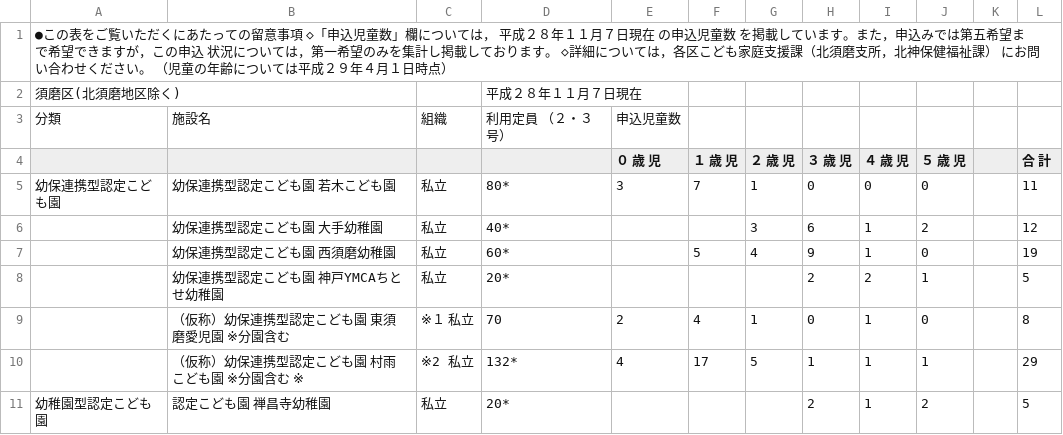
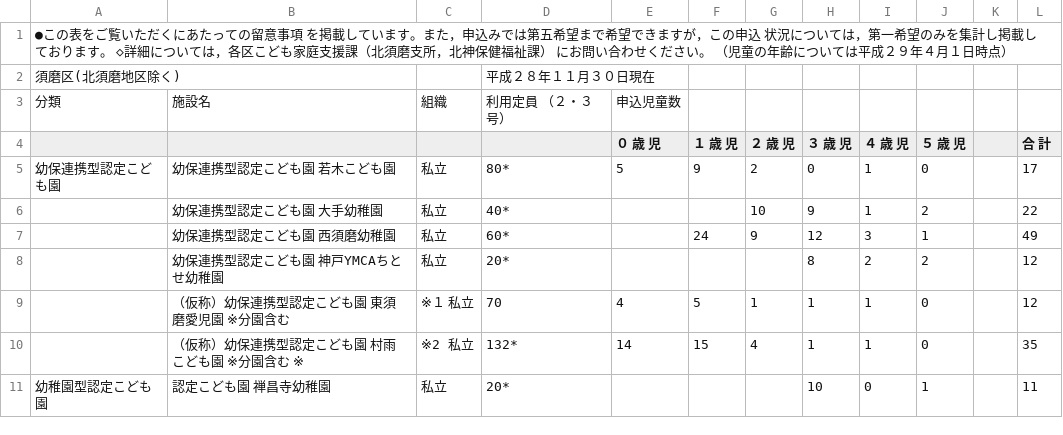
Before and after one commit to hkwi/our-data, a CSV file: nursery/sumaku.pdf.csv, drawn as a sheet; only a part is shown; the diff covers the shown part only.

Commit message:
[nursery] update to 2016-11-30

```diff
--- a/nursery/sumaku.pdf.csv
+++ b/nursery/sumaku.pdf.csv
@@ -1,3 +1,3 @@
-●この表をご覧いただくにあたっての留意事項 ◇「申込児童数」欄については， 平成２８年１１月７日現在 の申込児童数 　を掲載しています。また，申込みでは第五希望まで希望できますが，この申込 　状況については，第一希望のみを集計し掲載しております。 ◇詳細については，各区こども家庭支援課（北須磨支所，北神保健福祉課） 　にお問い合わせください。 （児童の年齢については平成２９年４月１日時点）,,,,,,,,,,,
-須磨区(北須磨地区除く),,,平成２８年１１月７日現在,,,,,,,,
+●この表をご覧いただくにあたっての留意事項 を掲載しています。また，申込みでは第五希望まで希望できますが，この申込 状況については，第一希望のみを集計し掲載しております。 ◇詳細については，各区こども家庭支援課（北須磨支所，北神保健福祉課） にお問い合わせください。 （児童の年齢については平成２９年４月１日時点）,,,,,,,,,,,
+須磨区(北須磨地区除く),,,平成２８年１１月３０日現在,,,,,,,,
 分類,施設名,組織,利用定員 （２・３号）,申込児童数,,,,,,,
@@ -5,7 +5,7 @@
-幼保連携型認定こども園,幼保連携型認定こども園　若木こども園,私立,80*,3,7,1,0,0,0,,11
-,幼保連携型認定こども園　大手幼稚園,私立,40*,,,3,6,1,2,,12
-,幼保連携型認定こども園　西須磨幼稚園,私立,60*,,5,4,9,1,0,,19
-,幼保連携型認定こども園　神戸YMCAちとせ幼稚園,私立,20*,,,,2,2,1,,5
-,（仮称）幼保連携型認定こども園　東須磨愛児園　※分園含む　,　※１ 私立,70,2,4,1,0,1,0,,8
-,（仮称）幼保連携型認定こども園 村雨こども園 ※分園含む　※,※2 私立,132*,4,17,5,1,1,1,,29
-幼稚園型認定こども園,認定こども園　禅昌寺幼稚園,私立,20*,,,,2,1,2,,5
+幼保連携型認定こども園,幼保連携型認定こども園 若木こども園,私立,80*,5,9,2,0,1,0,,17
+,幼保連携型認定こども園 大手幼稚園,私立,40*,,,10,9,1,2,,22
+,幼保連携型認定こども園 西須磨幼稚園,私立,60*,,24,9,12,3,1,,49
+,幼保連携型認定こども園 神戸YMCAちとせ幼稚園,私立,20*,,,,8,2,2,,12
+,（仮称）幼保連携型認定こども園 東須磨愛児園 ※分園含む,※１ 私立,70,4,5,1,1,1,0,,12
+,（仮称）幼保連携型認定こども園 村雨こども園 ※分園含む ※,※2 私立,132*,14,15,4,1,1,0,,35
+幼稚園型認定こども園,認定こども園 禅昌寺幼稚園,私立,20*,,,,10,0,1,,11
```
Also changed, not shown: 50 edited cells elsewhere in this file, nursery/all.csv, nursery/higasinadaku.pdf.csv, 20 other files.
